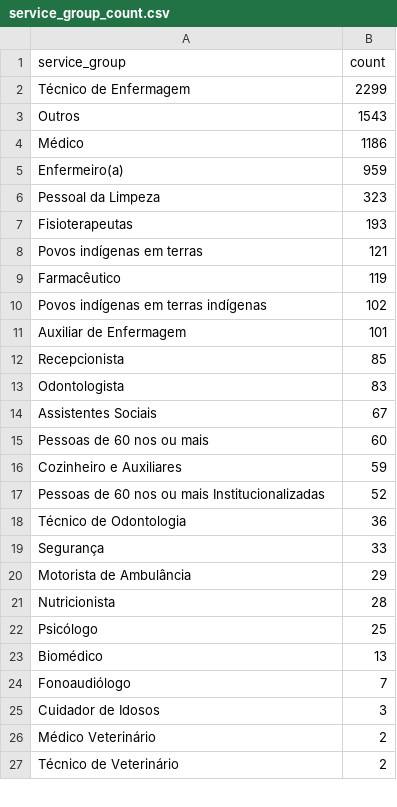
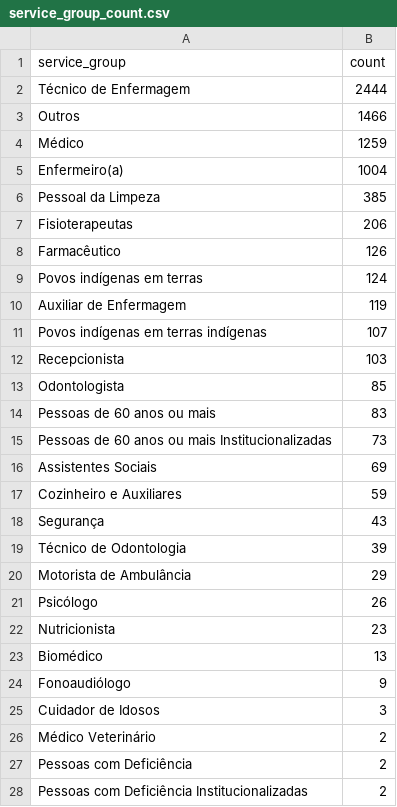
Before and after one commit to CodeForManaus/vacina-manaus-backend, a CSV file: analytics/service_group_count.csv, drawn as a sheet; only a part is shown; the shorter side is filled out with more unchanged rows; the diff covers the shown part only.

```diff
--- a/analytics/service_group_count.csv
+++ b/analytics/service_group_count.csv
@@ -1,26 +1,28 @@
 service_group,count
-Técnico de Enfermagem,2299
-Outros,1543
-Médico,1186
-Enfermeiro(a),959
-Pessoal da Limpeza,323
-Fisioterapeutas,193
-Povos indígenas em terras,121
-Farmacêutico,119
-Povos indígenas em terras indígenas,102
-Auxiliar de Enfermagem,101
-Recepcionista,85
-Odontologista,83
-Assistentes Sociais,67
-Pessoas de 60 nos ou mais,60
+Técnico de Enfermagem,2444
+Outros,1466
+Médico,1259
+Enfermeiro(a),1004
+Pessoal da Limpeza,385
+Fisioterapeutas,206
+Farmacêutico,126
+Povos indígenas em terras,124
+Auxiliar de Enfermagem,119
+Povos indígenas em terras indígenas,107
+Recepcionista,103
+Odontologista,85
+Pessoas de 60 anos ou mais,83
+Pessoas de 60 anos ou mais Institucionalizadas,73
+Assistentes Sociais,69
 Cozinheiro e Auxiliares,59
-Pessoas de 60 nos ou mais Institucionalizadas,52
-Técnico de Odontologia,36
-Segurança,33
+Segurança,43
+Técnico de Odontologia,39
 Motorista de Ambulância,29
-Nutricionista,28
-Psicólogo,25
+Psicólogo,26
+Nutricionista,23
 Biomédico,13
-Fonoaudiólogo,7
+Fonoaudiólogo,9
 Cuidador de Idosos,3
 Médico Veterinário,2
+Pessoas com Deficiência,2
+Pessoas com Deficiência Institucionalizadas,2
```
Also changed, not shown: 1 added row and 1 edited cell elsewhere in this file, analytics/cpf_count.csv, analytics/uncategorized_service_group_by_vaccination_site_full_data.csv, 12 other files.
